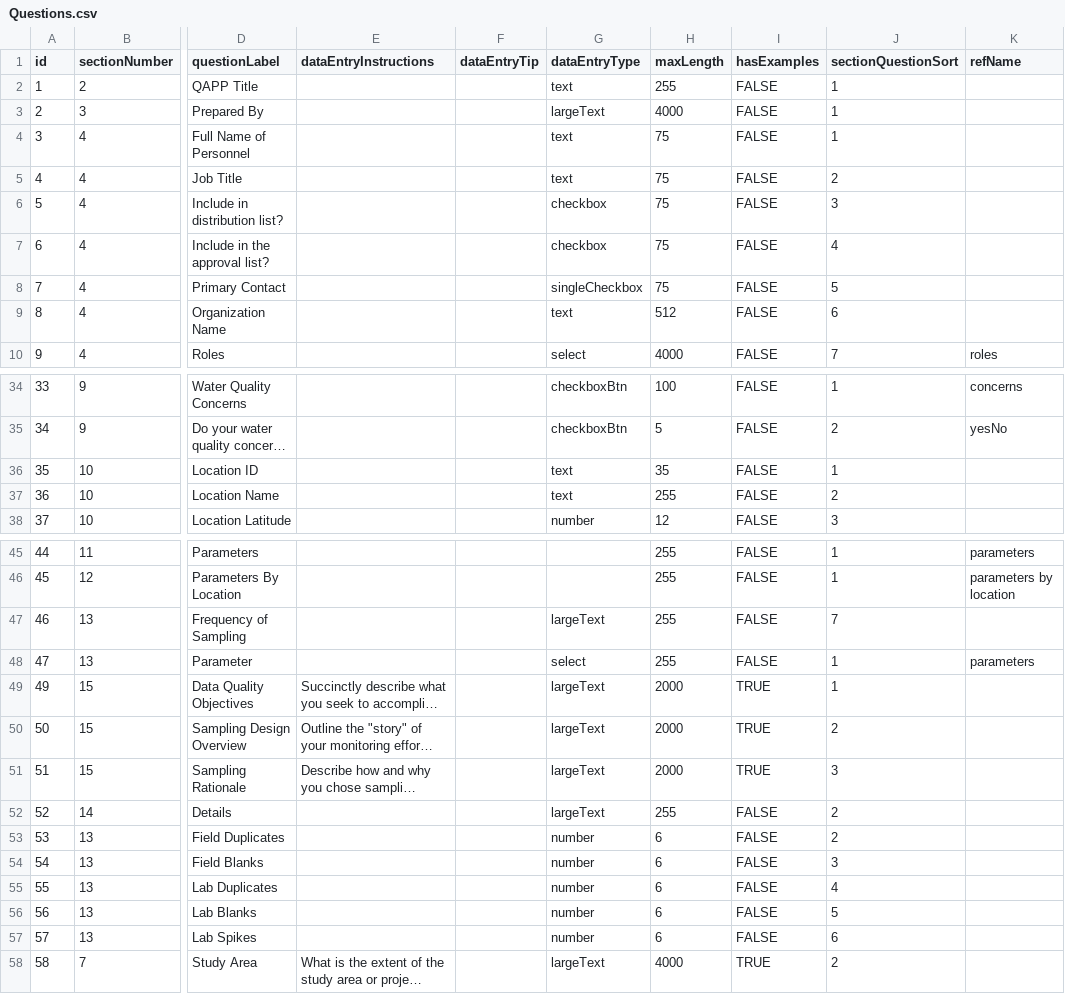
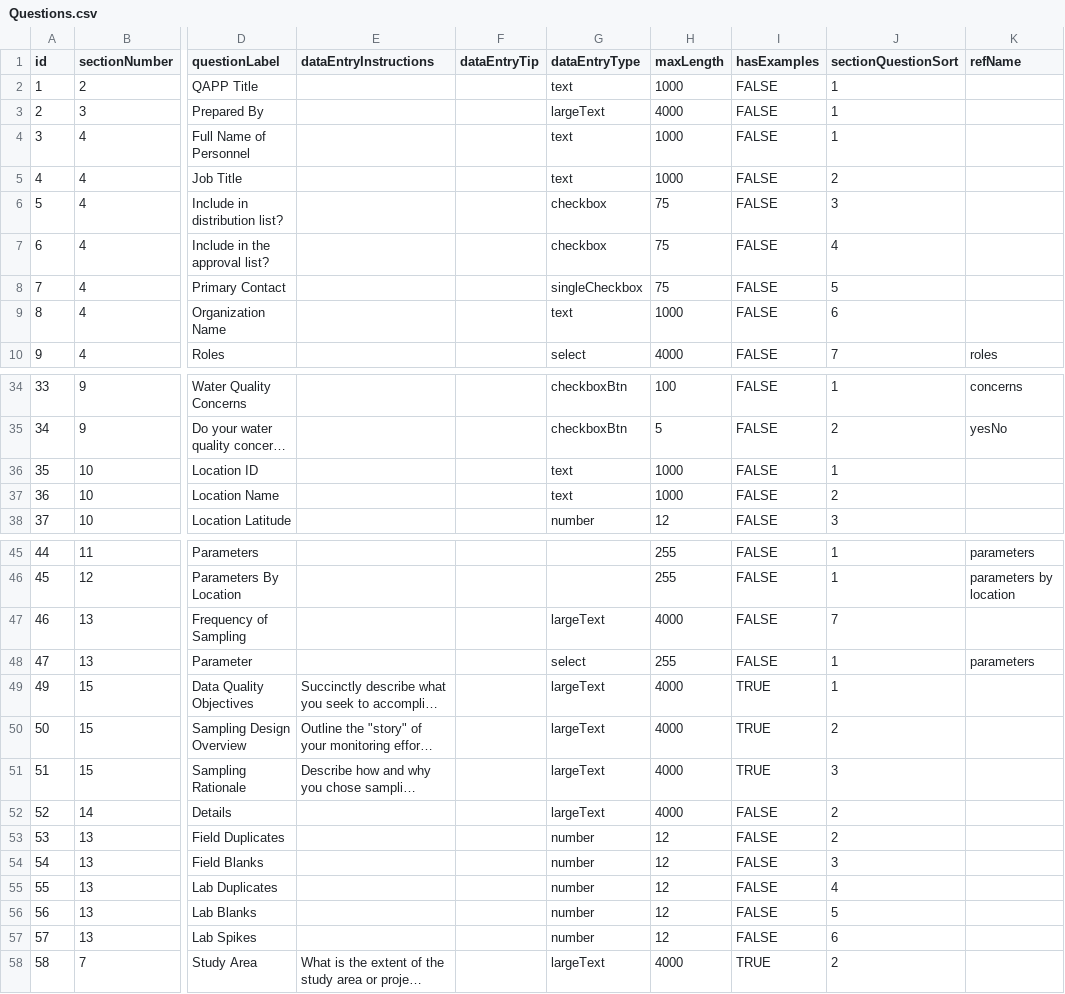
Before and after one commit to Eastern-Research-Group/AquaQAPP, a CSV file: server/src/seeders/data/Questions.csv, drawn as a sheet; only a part is shown, gaps mark what is left out; long unchanged cells end in …; the diff covers the shown part only; the diff names each change by its address in the sheet, - before the commit and + after, or states it on an @@ line.

Commit message:
Make max value lengths consistent across input types

```diff
--- a/server/src/seeders/data/Questions.csv
+++ b/server/src/seeders/data/Questions.csv
-H2 (maxLength): 255
+H2 (maxLength): 1000
-H4:H5 (maxLength): 75
+H4:H5 (maxLength): 1000
-H9 (maxLength): 512
+H9 (maxLength): 1000
-H36 (maxLength): 35
+H36 (maxLength): 1000
-H37 (maxLength): 255
+H37 (maxLength): 1000
-H47 (maxLength): 255
+H47 (maxLength): 4000
-H49:H51 (maxLength): 2000
+H49:H51 (maxLength): 4000
-H52 (maxLength): 255
+H52 (maxLength): 4000
-H53:H57 (maxLength): 6
+H53:H57 (maxLength): 12
```
Also changed, not shown: 1 edited cell elsewhere in this file.
